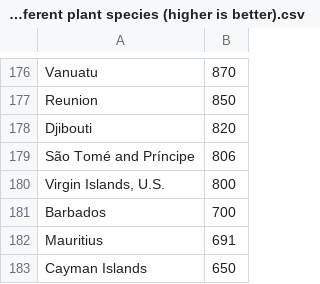
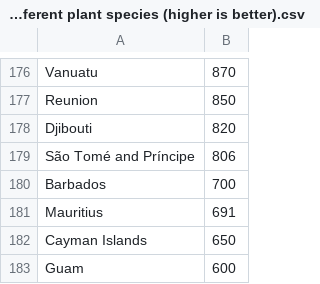
Before and after one commit to geldbogen/The_Geography_Game, a CSV file: data/number of different plant species (higher is better).csv, drawn as a sheet; only a part is shown, gaps mark what is left out; the shorter side is filled out with more unchanged rows; the diff names each change by its address in the sheet, - before the commit and + after, or states it on an @@ line.

```diff
--- a/data/number of different plant species (higher is better).csv
+++ b/data/number of different plant species (higher is better).csv
-row 180: Virgin Islands, U.S. | 800
```
Also changed, not shown: data/Number of different amphibian species (higher is better).csv, data/Number of different fish species (higher is better).csv, 5 other files.
